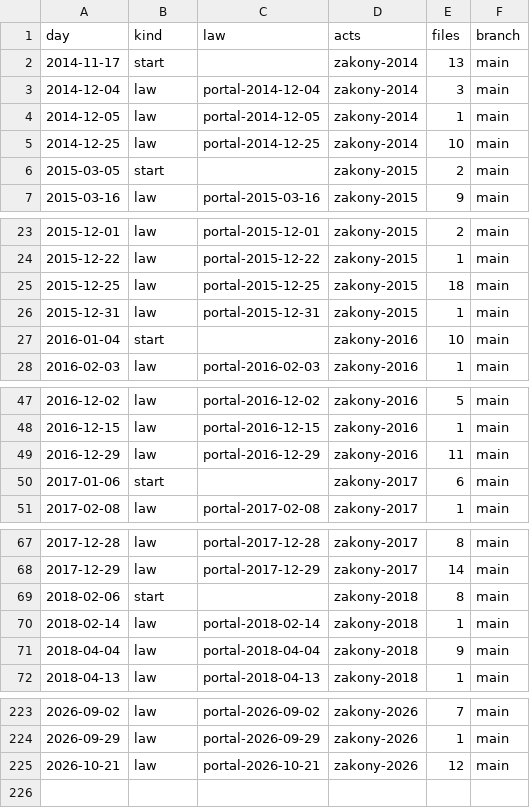
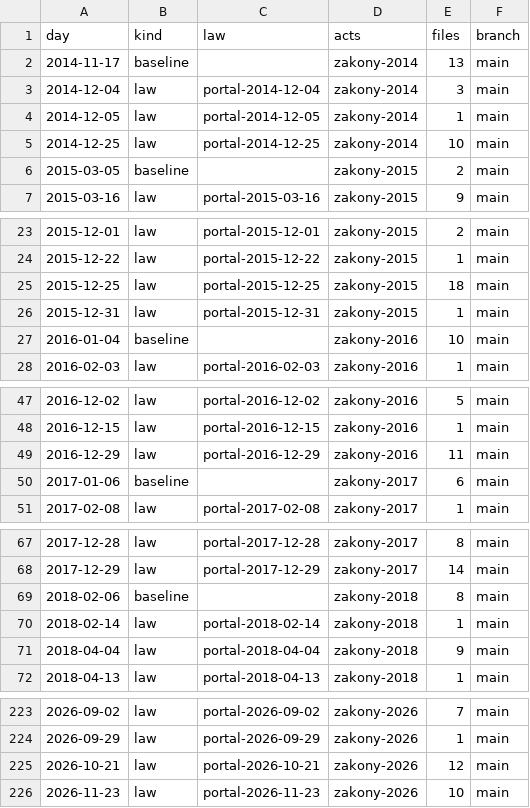
Before and after one commit to lexifina/russia-mordovia-law, a CSV file: data/commits.csv, drawn as a sheet; only a part is shown, gaps mark what is left out; the diff covers the shown part only.

Commit message:
Documentation, tables, tools and REPRODUCE.md
Appended 1 commits to 7954d7015792; corpus sha256 d31909bf7c5f9546bdaab2a3c0dbdab232f2474135d018465d01cffaff797ac7, data retrieved 2026-11-24.

Kind: documentation
Check: ru-pravo-mordovia-20261124T141256Z

```diff
--- a/data/commits.csv
+++ b/data/commits.csv
@@ -1,3 +1,3 @@
 day,kind,law,acts,files,branch
-2014-11-17,start,,zakony-2014,13,main
+2014-11-17,baseline,,zakony-2014,13,main
 2014-12-04,law,portal-2014-12-04,zakony-2014,3,main
@@ -5,3 +5,3 @@ day,kind,law,acts,files,branch
 2014-12-25,law,portal-2014-12-25,zakony-2014,10,main
-2015-03-05,start,,zakony-2015,2,main
+2015-03-05,baseline,,zakony-2015,2,main
 2015-03-16,law,portal-2015-03-16,zakony-2015,9,main
@@ -26,3 +26,3 @@ day,kind,law,acts,files,branch
 2015-12-31,law,portal-2015-12-31,zakony-2015,1,main
-2016-01-04,start,,zakony-2016,10,main
+2016-01-04,baseline,,zakony-2016,10,main
 2016-02-03,law,portal-2016-02-03,zakony-2016,1,main
@@ -49,3 +49,3 @@ day,kind,law,acts,files,branch
 2016-12-29,law,portal-2016-12-29,zakony-2016,11,main
-2017-01-06,start,,zakony-2017,6,main
+2017-01-06,baseline,,zakony-2017,6,main
 2017-02-08,law,portal-2017-02-08,zakony-2017,1,main
@@ -68,3 +68,3 @@ day,kind,law,acts,files,branch
 2017-12-29,law,portal-2017-12-29,zakony-2017,14,main
-2018-02-06,start,,zakony-2018,8,main
+2018-02-06,baseline,,zakony-2018,8,main
 2018-02-14,law,portal-2018-02-14,zakony-2018,1,main
@@ -225 +225,2 @@ day,kind,law,acts,files,branch
 2026-10-21,law,portal-2026-10-21,zakony-2026,12,main
+2026-11-23,law,portal-2026-11-23,zakony-2026,10,main
```
Also changed, not shown: 8 edited cells elsewhere in this file, data/laws.csv, 26 other files.
